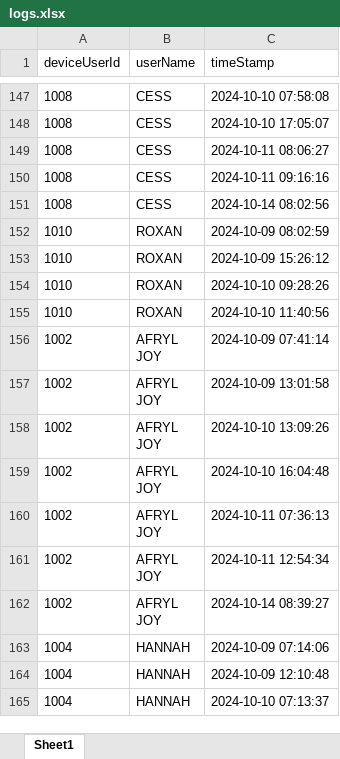
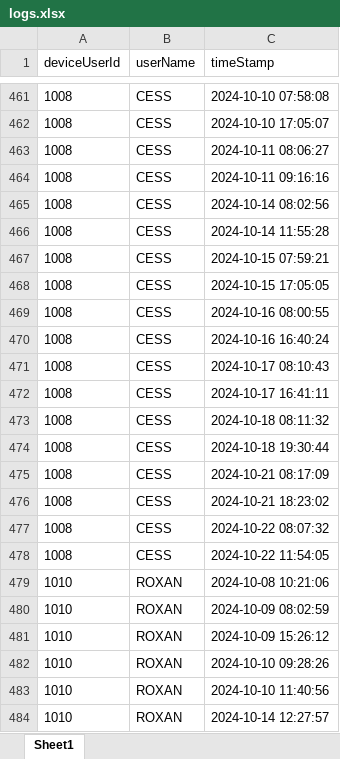
Before and after one commit to VincentTan8/biometric-script, an Excel workbook: logs.xlsx, sheet Sheet1, drawn as a sheet; only a part is shown, gaps mark what is left out; the shorter side is filled out with more unchanged rows; values as stored, in another font and other column widths than the file's, no borders; the diff covers the shown part only; the diff names each change by its address in the sheet, - before the commit and + after, or states it on an @@ line.

```diff
--- a/logs.xlsx (sheet Sheet1)
+++ b/logs.xlsx (sheet Sheet1)
+row 466: 1008 | CESS | 2024-10-14 11:55:28
+row 467: 1008 | CESS | 2024-10-15 07:59:21
+row 468: 1008 | CESS | 2024-10-15 17:05:05
+row 469: 1008 | CESS | 2024-10-16 08:00:55
+row 470: 1008 | CESS | 2024-10-16 16:40:24
+row 471: 1008 | CESS | 2024-10-17 08:10:43
+row 472: 1008 | CESS | 2024-10-17 16:41:11
+row 473: 1008 | CESS | 2024-10-18 08:11:32
+row 474: 1008 | CESS | 2024-10-18 19:30:44
+row 475: 1008 | CESS | 2024-10-21 08:17:09
+row 476: 1008 | CESS | 2024-10-21 18:23:02
+row 477: 1008 | CESS | 2024-10-22 08:07:32
+row 478: 1008 | CESS | 2024-10-22 11:54:05
+row 479: 1010 | ROXAN | 2024-10-08 10:21:06
+row 484: 1010 | ROXAN | 2024-10-14 12:27:57
```
Also changed, not shown: 437 added rows, 7 removed rows and 15 edited cells elsewhere in this sheet, 2 other files.
